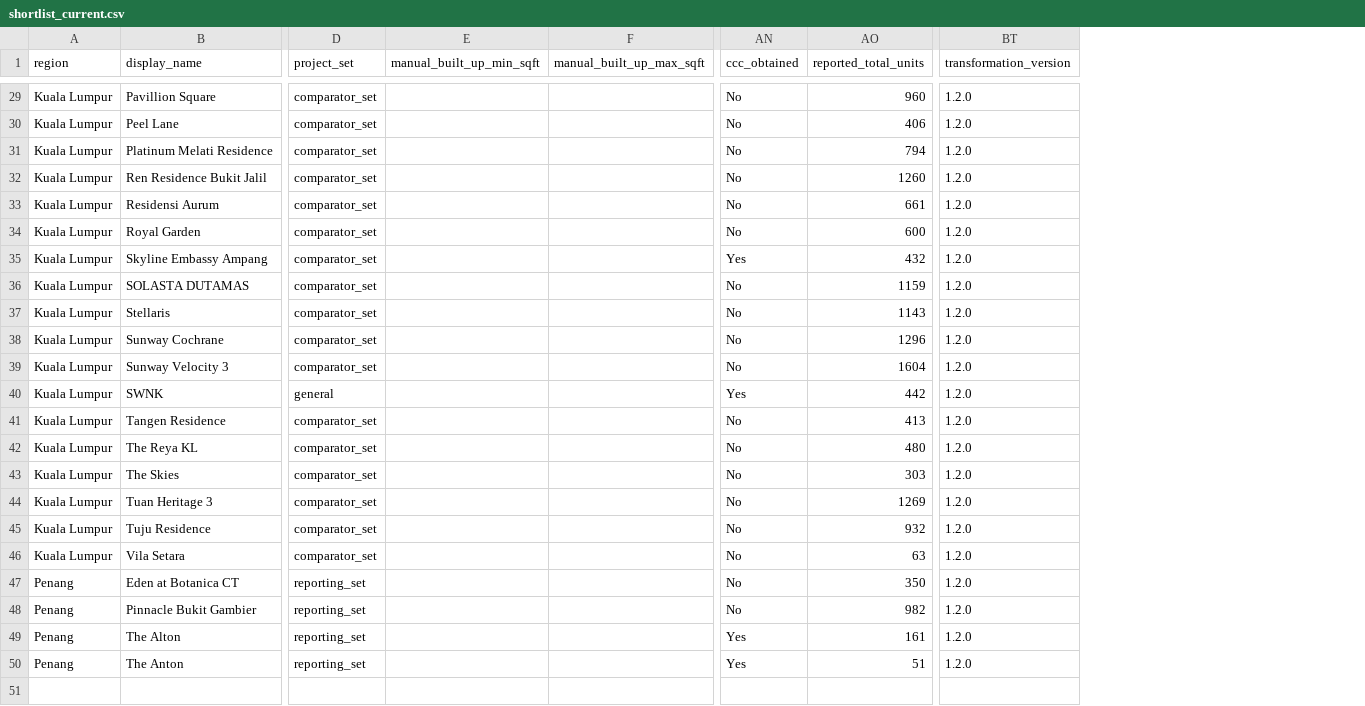
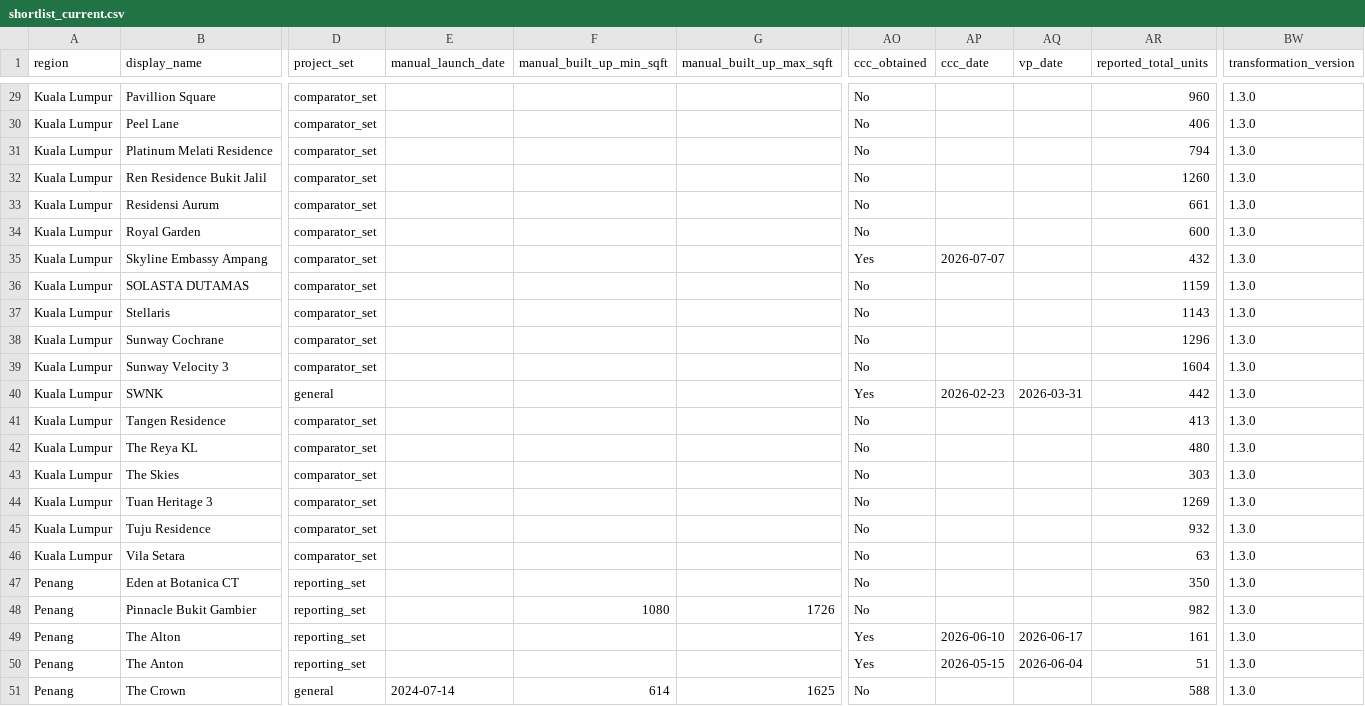
Before and after one commit to ryanlrj4/teduh-project-monitor, a CSV file: data/processed/shortlist_current.csv, drawn as a sheet; only a part is shown, gaps mark what is left out; addresses are those after the commit; rows hold the shown columns only; the diff covers the shown part only; the diff names each change by its address in the sheet, - before the commit and + after, or states it on an @@ line.

```diff
--- a/data/processed/shortlist_current.csv
+++ b/data/processed/shortlist_current.csv
+column E (manual_launch_date), empty
+column AP (ccc_date), rows 35-50: 2026-07-07 |  |  |  |  | 2026-02-23 |  |  |  |  |  |  |  |  | 2026-06-10 | 2026-05-15
+column AQ (vp_date), rows 40-50: 2026-03-31 |  |  |  |  |  |  |  |  | 2026-06-17 | 2026-06-04
-BW29:BW50 (transformation_version): 1.2.0
+BW29:BW50 (transformation_version): 1.3.0
-F48 (manual_built_up_min_sqft): (empty)
+F48 (manual_built_up_min_sqft): 1080
-G48 (manual_built_up_max_sqft): (empty)
+G48 (manual_built_up_max_sqft): 1726
+row 51: Penang | The Crown | general | 2024-07-14 | 614 | 1625 | No |  |  | 588 | 1.3.0
```
Also changed, not shown: 27 edited cells elsewhere in this file, config/shortlist.csv, data/history/shortlist_history.csv, 7 other files.
